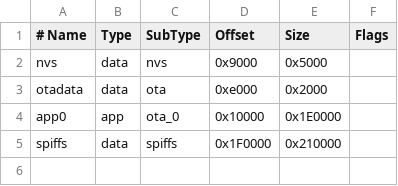
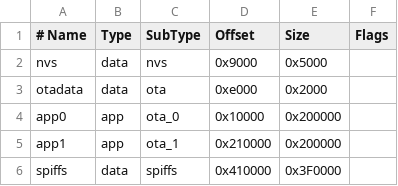
Before and after one commit to vophamk23/ESP32-Smart-Greenhouse-Embedded-Web-Server, a CSV file: partitions.csv, drawn as a sheet.

Commit message:
fix(ota,security,ui): enable dual-OTA partitions, sanitize credentials, rename cleanroom web assets

```diff
--- a/partitions.csv
+++ b/partitions.csv
@@ -3,3 +3,4 @@ nvs,      data, nvs,     0x9000,   0x5000,
 otadata,  data, ota,     0xe000,   0x2000,
-app0,     app,  ota_0,   0x10000,  0x1E0000,
-spiffs,   data, spiffs,  0x1F0000, 0x210000,
+app0,     app,  ota_0,   0x10000,  0x200000,
+app1,     app,  ota_1,   0x210000, 0x200000,
+spiffs,   data, spiffs,  0x410000, 0x3F0000,
```
Also changed, not shown: 12 other files.
